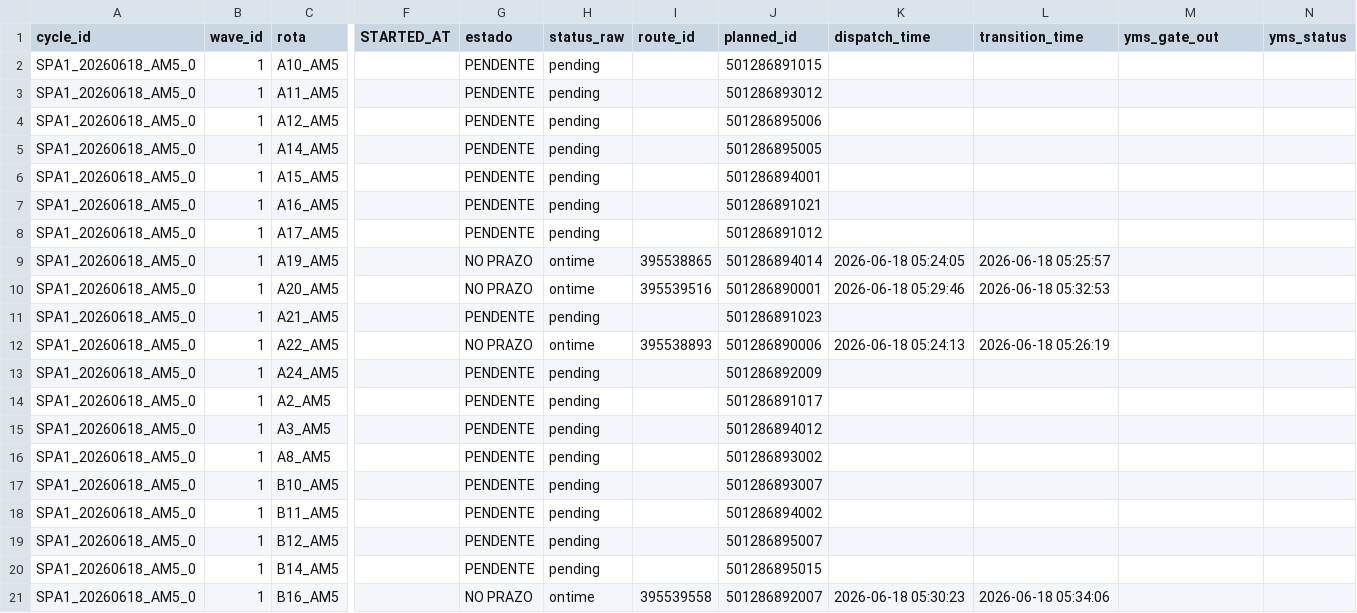
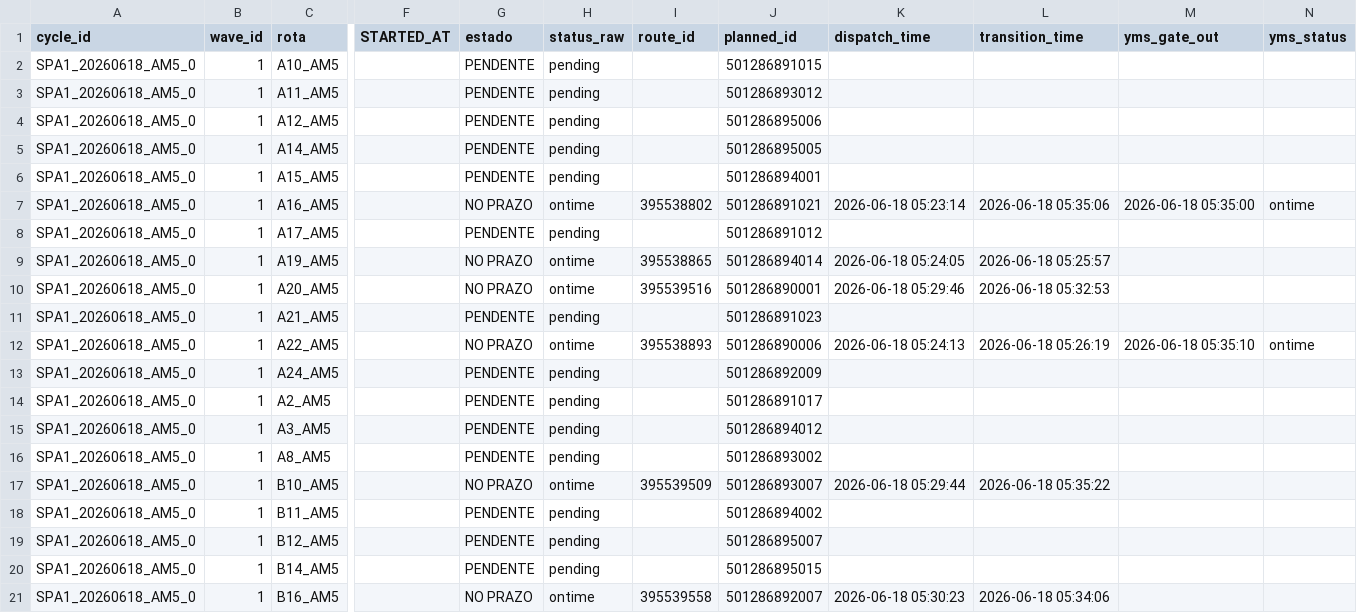
Before and after one commit to Franmoraes01/out-on-time-dashboard, a CSV file: out/out_on_time.csv, drawn as a sheet; only a part is shown, gaps mark what is left out; the diff names each change by its address in the sheet, - before the commit and + after, or states it on an @@ line.

Commit message:
update out_on_time 2026-06-18 05:36:04

```diff
--- a/out/out_on_time.csv
+++ b/out/out_on_time.csv
-G7 (estado): PENDENTE
+G7 (estado): NO PRAZO
-H7 (status_raw): pending
+H7 (status_raw): ontime
-I7 (route_id): (empty)
+I7 (route_id): 395538802
-K7 (dispatch_time): (empty)
+K7 (dispatch_time): 2026-06-18 05:23:14
-L7 (transition_time): (empty)
+L7 (transition_time): 2026-06-18 05:35:06
-M7 (yms_gate_out): (empty)
+M7 (yms_gate_out): 2026-06-18 05:35:00
-N7 (yms_status): (empty)
+N7 (yms_status): ontime
-M12 (yms_gate_out): (empty)
+M12 (yms_gate_out): 2026-06-18 05:35:10
-N12 (yms_status): (empty)
+N12 (yms_status): ontime
-G17 (estado): PENDENTE
+G17 (estado): NO PRAZO
-H17 (status_raw): pending
+H17 (status_raw): ontime
-I17 (route_id): (empty)
+I17 (route_id): 395539509
-K17 (dispatch_time): (empty)
+K17 (dispatch_time): 2026-06-18 05:29:44
-L17 (transition_time): (empty)
+L17 (transition_time): 2026-06-18 05:35:22
```
